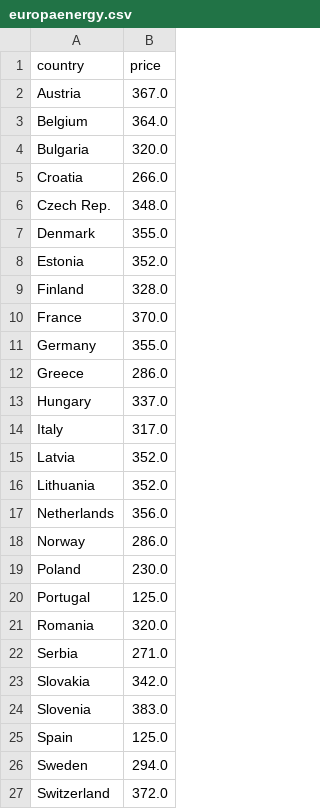
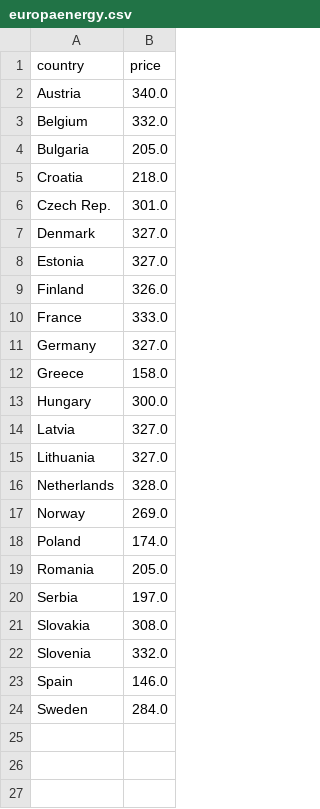
Before and after one commit to laurabejder/auto-update-graph-datawrapper, a CSV file: europaenergy.csv, drawn as a sheet.

```diff
--- a/europaenergy.csv
+++ b/europaenergy.csv
@@ -1,27 +1,24 @@
 country,price
- Austria,367.0
- Belgium,364.0
- Bulgaria,320.0
- Croatia,266.0
- Czech Rep.,348.0
- Denmark,355.0
- Estonia,352.0
- Finland,328.0
- France,370.0
- Germany,355.0
- Greece,286.0
- Hungary,337.0
- Italy,317.0
- Latvia,352.0
- Lithuania,352.0
- Netherlands,356.0
- Norway,286.0
- Poland,230.0
- Portugal,125.0
- Romania,320.0
- Serbia,271.0
- Slovakia,342.0
- Slovenia,383.0
- Spain,125.0
- Sweden,294.0
- Switzerland,372.0
+ Austria,340.0
+ Belgium,332.0
+ Bulgaria,205.0
+ Croatia,218.0
+ Czech Rep.,301.0
+ Denmark,327.0
+ Estonia,327.0
+ Finland,326.0
+ France,333.0
+ Germany,327.0
+ Greece,158.0
+ Hungary,300.0
+ Latvia,327.0
+ Lithuania,327.0
+ Netherlands,328.0
+ Norway,269.0
+ Poland,174.0
+ Romania,205.0
+ Serbia,197.0
+ Slovakia,308.0
+ Slovenia,332.0
+ Spain,146.0
+ Sweden,284.0
```
